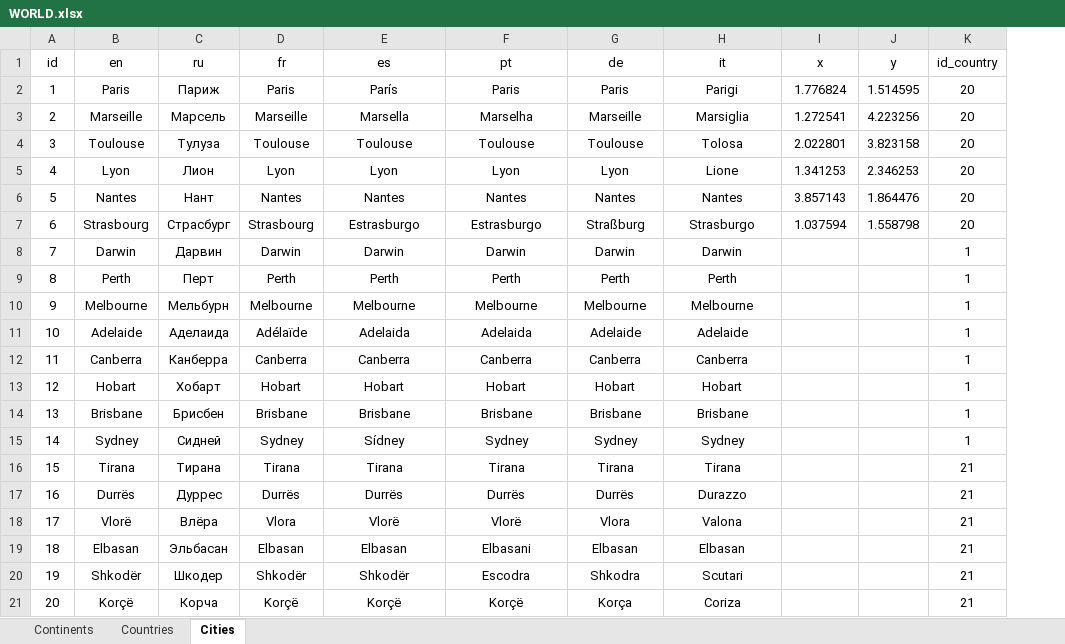
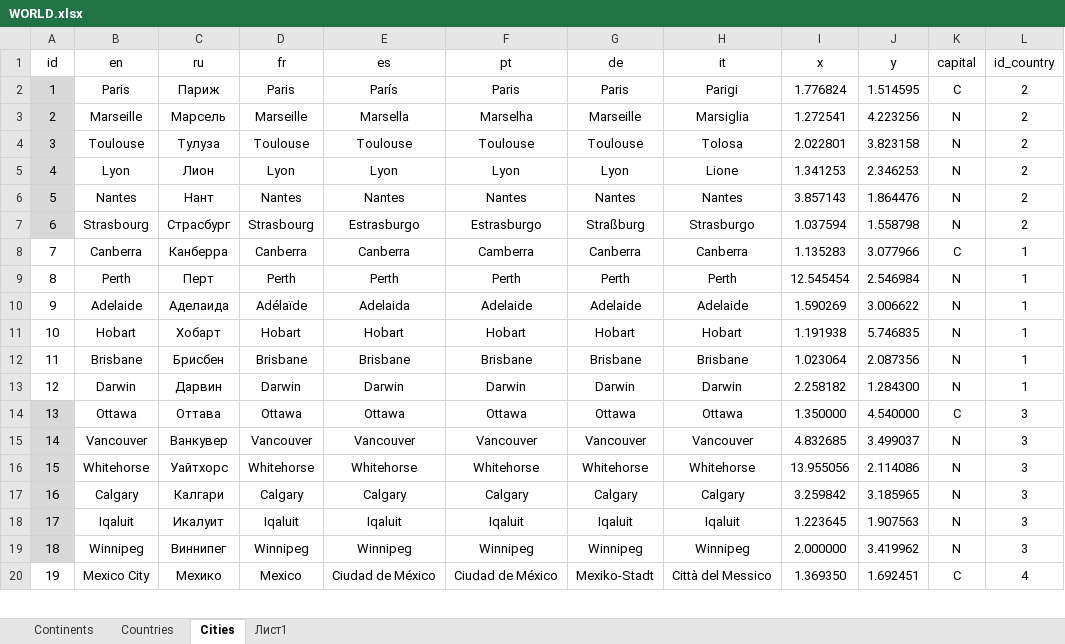
Before and after one commit to TOxaREY/Locity, an Excel workbook: MAPS_BASE/WORLD.xlsx, sheet Сities, drawn as a sheet; only a part is shown; values as stored, in another font and other column widths than the file's, no borders; removed rows and columns are numbered as before the commit, all else as after; the diff covers the shown part only; the diff names each change by its address in the sheet, - before the commit and + after, or states it on an @@ line.

```diff
--- a/MAPS_BASE/WORLD.xlsx (sheet Сities)
+++ b/MAPS_BASE/WORLD.xlsx (sheet Сities)
+sheet tab: Лист1
+column K (capital), rows 2-7: C | N | N | N | N | N; rows 9-12: all N
-A2:A7 fill: none
+A2:A7 fill: #D9D9D9
-L2:L7 (id_country): 20
+L2:L7 (id_country): 2
-row 8: 7 | Darwin | Дарвин | Darwin | Darwin | Darwin | Darwin | Darwin |  |  | 1
+row 8: 7 | Canberra | Канберра | Canberra | Canberra | Camberra | Canberra | Canberra | 1.135283 | 3.077966 | C | 1
-I9 (x): (empty)
+I9 (x): 12.545454
-J9 (y): (empty)
+J9 (y): 2.546984
-row 10: 9 | Melbourne | Мельбурн | Melbourne | Melbourne | Melbourne | Melbourne | Melbourne |  |  | 1
@@ column A (id) renumbered between rows 10 and 12 @@
-F10 (pt): Adelaida
+F10 (pt): Adelaide
-I10 (x): (empty)
+I10 (x): 1.590269
-J10 (y): (empty)
+J10 (y): 3.006622
-row 12: 11 | Canberra | Канберра | Canberra | Canberra | Canberra | Canberra | Canberra |  |  | 1
-I11 (x): (empty)
+I11 (x): 1.191938
-J11 (y): (empty)
+J11 (y): 5.746835
-I12 (x): (empty)
+I12 (x): 1.023064
-J12 (y): (empty)
+J12 (y): 2.087356
-row 15: 14 | Sydney | Сидней | Sydney | Sídney | Sydney | Sydney | Sydney |  |  | 1
-row 16: 15 | Tirana | Тирана | Tirana | Tirana | Tirana | Tirana | Tirana |  |  | 21
-row 17: 16 | Durrës | Дуррес | Durrës | Durrës | Durrës | Durrës | Durazzo |  |  | 21
-row 18: 17 | Vlorë | Влёра | Vlora | Vlorë | Vlorë | Vlora | Valona |  |  | 21
-row 19: 18 | Elbasan | Эльбасан | Elbasan | Elbasan | Elbasani | Elbasan | Elbasan |  |  | 21
-row 20: 19 | Shkodër | Шкодер | Shkodër | Shkodër | Escodra | Shkodra | Scutari |  |  | 21
-row 21: 20 | Korçë | Корча | Korçë | Korçë | Korçë | Korça | Coriza |  |  | 21
+row 13: 12 | Darwin | Дарвин | Darwin | Darwin | Darwin | Darwin | Darwin | 2.258182 | 1.284300 | N | 1
+row 14: 13 | Ottawa | Оттава | Ottawa | Ottawa | Ottawa | Ottawa | Ottawa | 1.350000 | 4.540000 | C | 3
+row 15: 14 | Vancouver | Ванкувер | Vancouver | Vancouver | Vancouver | Vancouver | Vancouver | 4.832685 | 3.499037 | N | 3
+row 16: 15 | Whitehorse | Уайтхорс | Whitehorse | Whitehorse | Whitehorse | Whitehorse | Whitehorse | 13.955056 | 2.114086 | N | 3
+row 17: 16 | Calgary | Калгари | Calgary | Calgary | Calgary | Calgary | Calgary | 3.259842 | 3.185965 | N | 3
+row 18: 17 | Iqaluit | Икалуит | Iqaluit | Iqaluit | Iqaluit | Iqaluit | Iqaluit | 1.223645 | 1.907563 | N | 3
+row 19: 18 | Winnipeg | Виннипег | Winnipeg | Winnipeg | Winnipeg | Winnipeg | Winnipeg | 2.000000 | 3.419962 | N | 3
+row 20: 19 | Mexico City | Мехико | Mexico | Ciudad de México | Ciudad de México | Mexiko-Stadt | Città del Messico | 1.369350 | 1.692451 | C | 4
```
Also changed, not shown: 41 added rows elsewhere in this sheet, sheet Сountries, sheet Continents, 53 other files.
